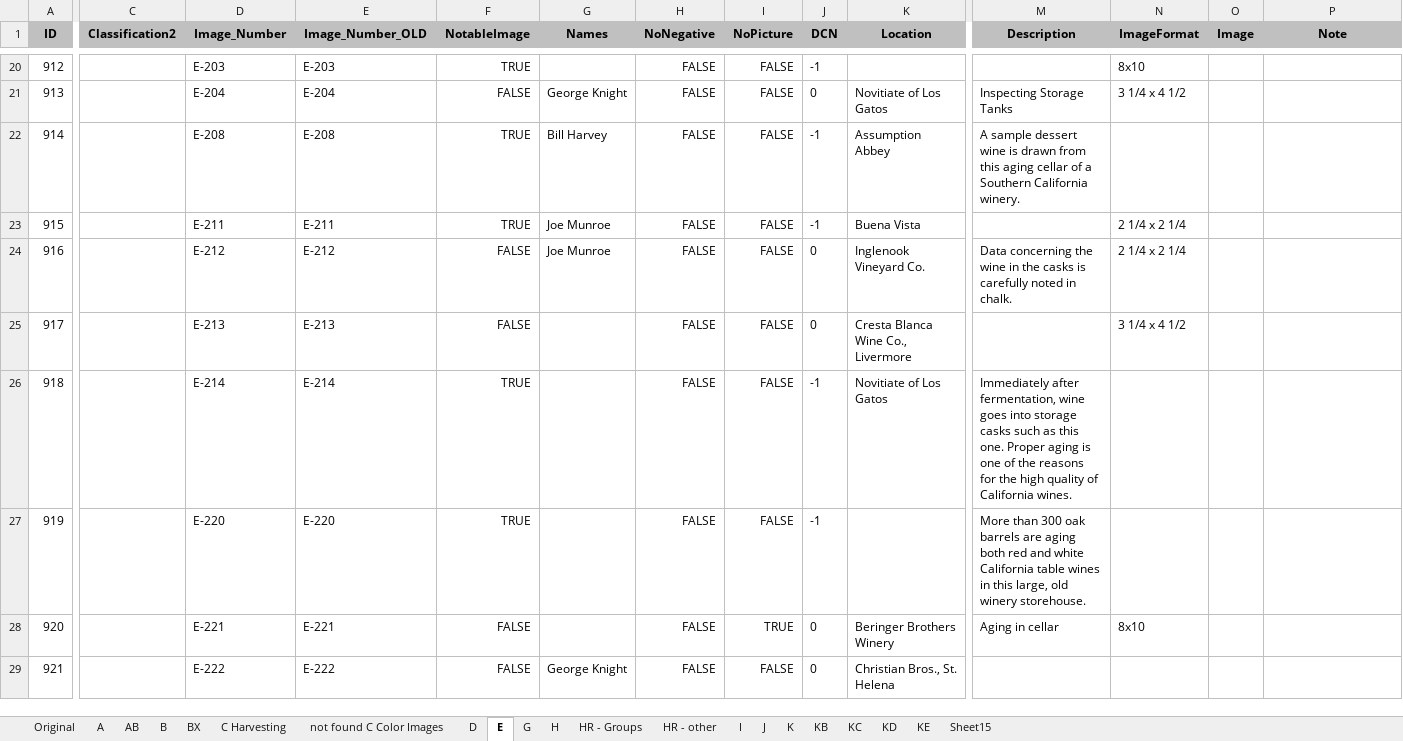
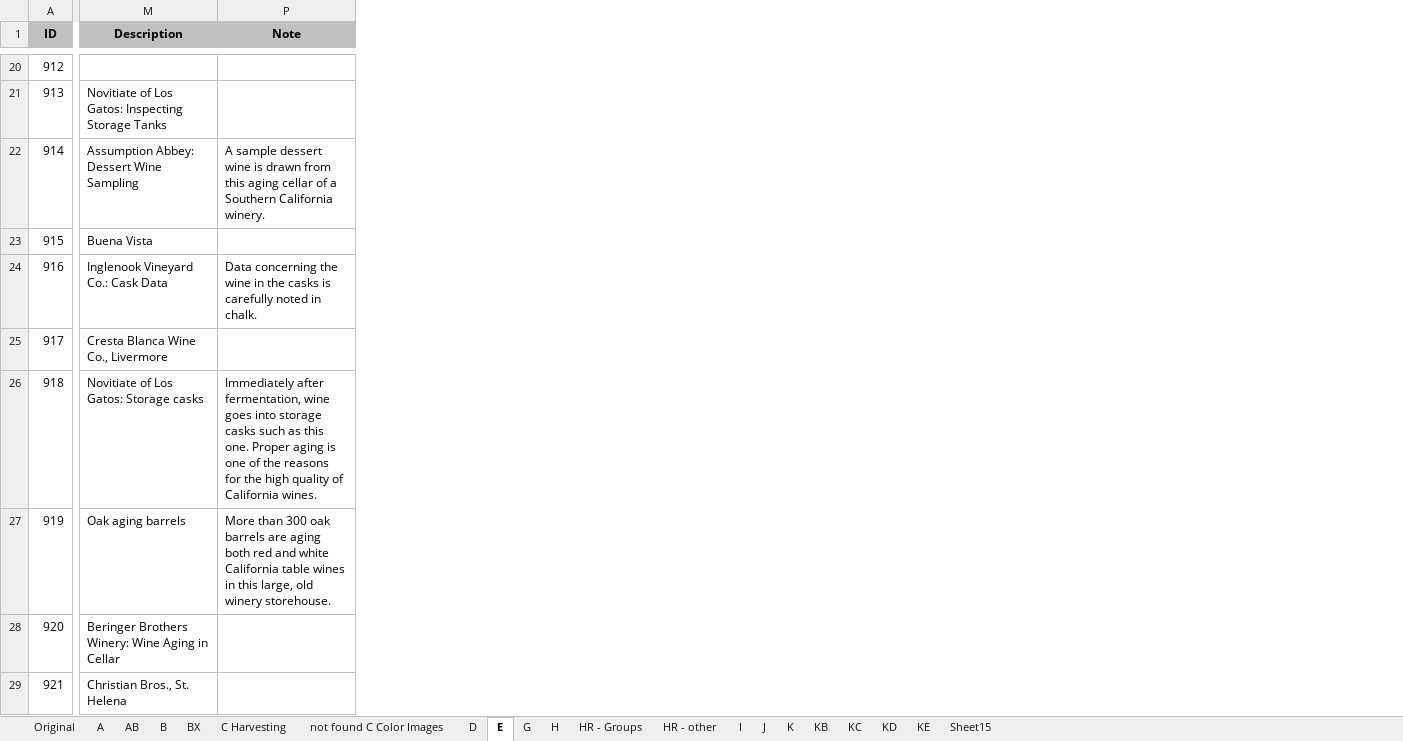
Before and after one commit to lizcphillips/UCD-WineInstitute, an Excel workbook: photoDbExport.xlsx, sheet E, drawn as a sheet; only a part is shown, gaps mark what is left out; values as stored, in another font and other column widths than the file's, no borders; the diff covers the shown part only; the diff names each change by its address in the sheet, - before the commit and + after, or states it on an @@ line.

```diff
--- a/photoDbExport.xlsx (sheet E)
+++ b/photoDbExport.xlsx (sheet E)
@@ column C (Classification2) hidden, empty @@
@@ column D (Image_Number) hidden, rows 20-29: E-203 | E-204 | E-208 | E-211 | E-212 | E-213 | E-214 | E-220 | E-221 | E-222 @@
@@ column E (Image_Number_OLD) hidden, rows 20-29: E-203 | E-204 | E-208 | E-211 | E-212 | E-213 | E-214 | E-220 | E-221 | E-222 @@
@@ column F (NotableImage) hidden, rows 20-29: TRUE | FALSE | TRUE | TRUE | FALSE | FALSE | TRUE | TRUE | FALSE | FALSE @@
@@ column G (Names) hidden, rows 21-29: George Knight | Bill Harvey | Joe Munroe | Joe Munroe |  |  |  |  | George Knight @@
@@ column H (NoNegative) hidden, rows 20-29: all FALSE @@
@@ column I (NoPicture) hidden, rows 20-29: FALSE | FALSE | FALSE | FALSE | FALSE | FALSE | FALSE | FALSE | TRUE | FALSE @@
@@ column J (DCN) hidden, rows 20-29: -1 | 0 | -1 | -1 | 0 | 0 | -1 | -1 | 0 | 0 @@
@@ column K (Location) hidden, rows 21-29: Novitiate of Los Gatos | Assumption Abbey | Buena Vista | Inglenook Vineyard Co. | Cresta Blanca Wine Co., Livermore | Novitiate of Los Gatos |  | Beringer Brothers Winery | Christian Bros., St. Helena @@
@@ column N (ImageFormat) hidden, rows 20-28: 8x10 | 3 1/4 x 4 1/2 |  | 2 1/4 x 2 1/4 | 2 1/4 x 2 1/4 | 3 1/4 x 4 1/2 |  |  | 8x10 @@
@@ column O (Image) hidden, empty @@
-M21 (Description): Inspecting Storage Tanks
+M21 (Description): Novitiate of Los Gatos: Inspecting Storage Tanks
-M22 (Description): A sample dessert wine is drawn from this aging cellar of a Southern California winery.
+M22 (Description): Assumption Abbey: Dessert Wine Sampling
-P22 (Note): (empty)
+P22 (Note): A sample dessert wine is drawn from this aging cellar of a Southern California winery.
-M23 (Description): (empty)
+M23 (Description): Buena Vista
-M24 (Description): Data concerning the wine in the casks is carefully noted in chalk.
+M24 (Description): Inglenook Vineyard Co.: Cask Data
-P24 (Note): (empty)
+P24 (Note): Data concerning the wine in the casks is carefully noted in chalk.
-M25 (Description): (empty)
+M25 (Description): Cresta Blanca Wine Co., Livermore
-M26 (Description): Immediately after fermentation, wine goes into storage casks such as this one. Proper aging is one of the reasons for the high quality of California wines.
+M26 (Description): Novitiate of Los Gatos: Storage casks
-P26 (Note): (empty)
+P26 (Note): Immediately after fermentation, wine goes into storage casks such as this one. Proper aging is one of the reasons for the high quality of California wines.
-M27 (Description): More than 300 oak barrels are aging both red and white California table wines in this large, old winery storehouse.
+M27 (Description): Oak aging barrels
-P27 (Note): (empty)
+P27 (Note): More than 300 oak barrels are aging both red and white California table wines in this large, old winery storehouse.
-M28 (Description): Aging in cellar
+M28 (Description): Beringer Brothers Winery: Wine Aging in Cellar
-M29 (Description): (empty)
+M29 (Description): Christian Bros., St. Helena
```
Also changed, not shown: 116 edited cells elsewhere in this sheet.
